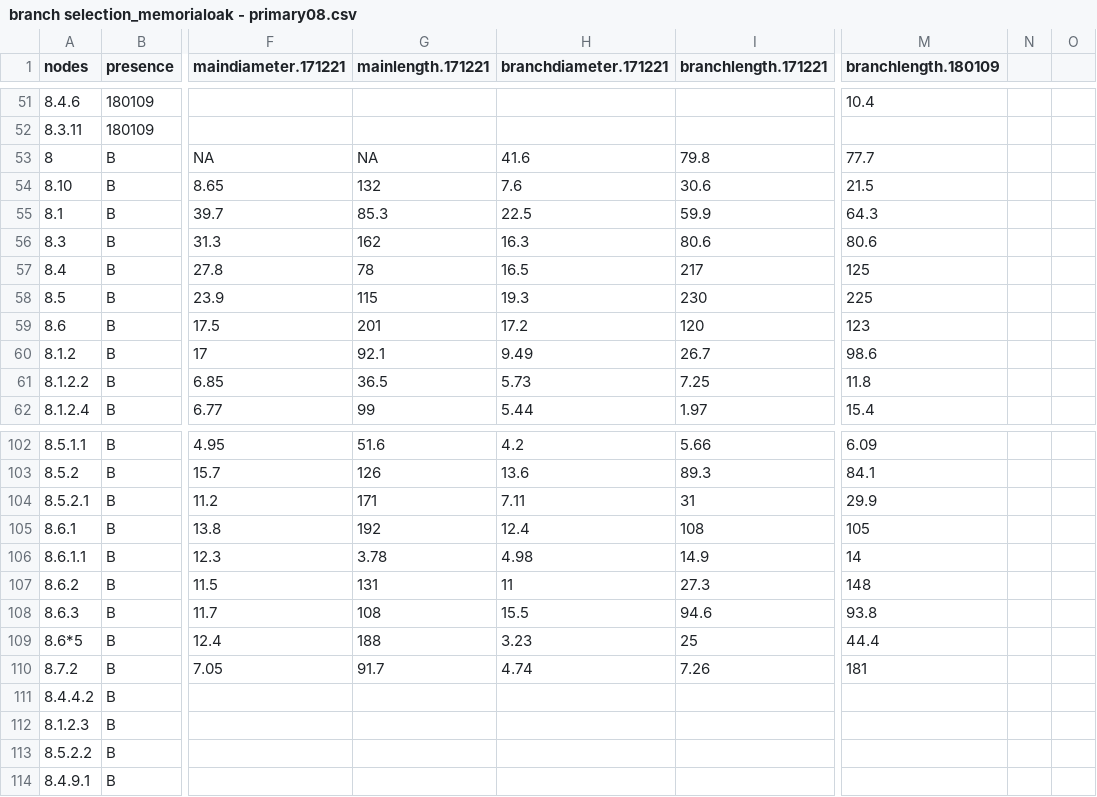
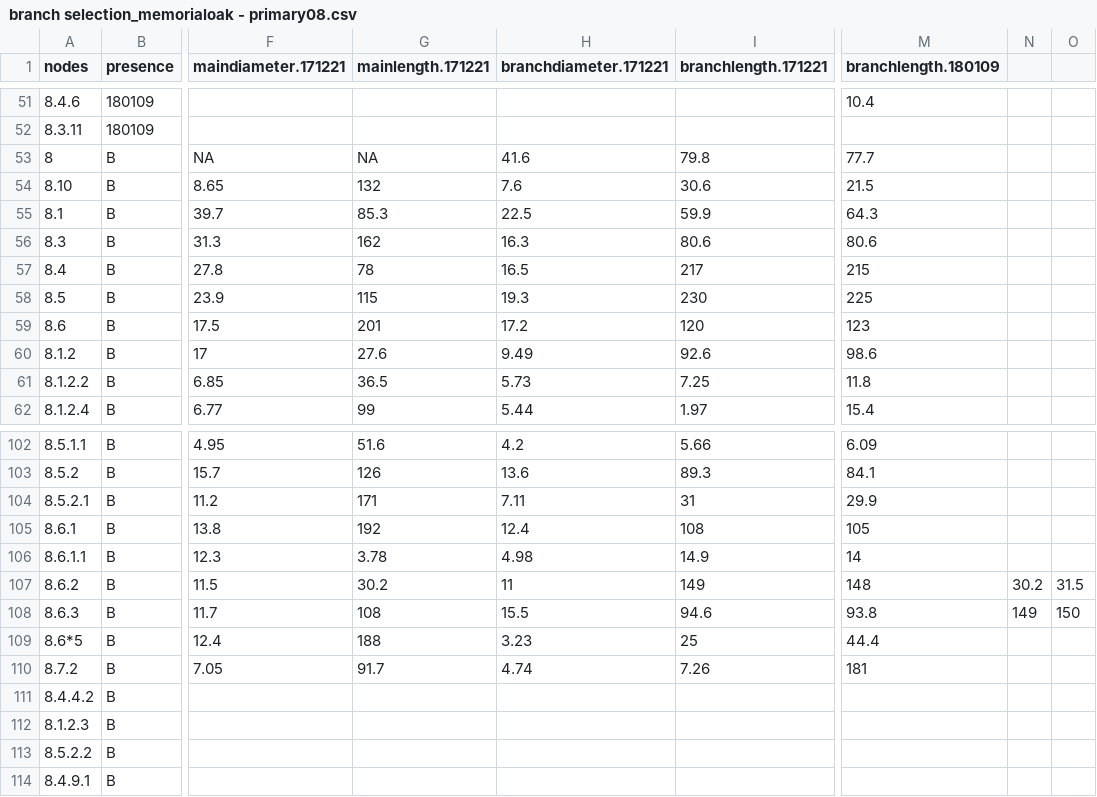
Before and after one commit to lanescher/tree-model-groundtruth-2018, a CSV file: DATA/INPUT/branch selection_memorialoak - primary08.csv, drawn as a sheet; only a part is shown, gaps mark what is left out; the diff names each change by its address in the sheet, - before the commit and + after, or states it on an @@ line.

```diff
--- a/DATA/INPUT/branch selection_memorialoak - primary08.csv
+++ b/DATA/INPUT/branch selection_memorialoak - primary08.csv
-M57 (branchlength.180109): 125
+M57 (branchlength.180109): 215
-G60 (mainlength.171221): 92.1
+G60 (mainlength.171221): 27.6
-I60 (branchlength.171221): 26.7
+I60 (branchlength.171221): 92.6
-G107 (mainlength.171221): 131
+G107 (mainlength.171221): 30.2
-I107 (branchlength.171221): 27.3
+I107 (branchlength.171221): 149
-N107: (empty)
+N107: 30.2
-O107: (empty)
+O107: 31.5
-N108: (empty)
+N108: 149
-O108: (empty)
+O108: 150
```
Also changed, not shown: DATA/INPUT/branch selection_memorialoak - primary01.csv.
